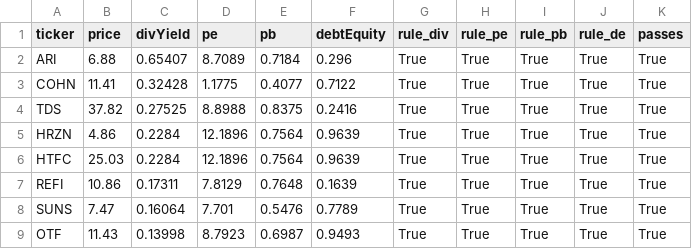
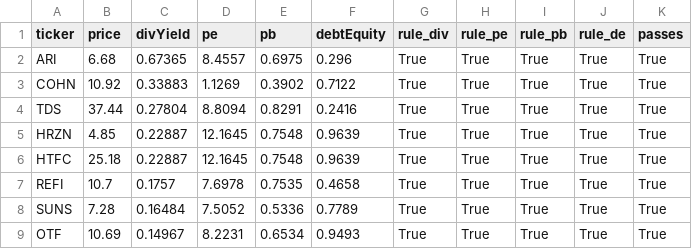
Before and after one commit to wilnax/Wilsons-screener, a CSV file: passlist.csv, drawn as a sheet; only a part is shown; the diff covers the shown part only.

```diff
--- a/passlist.csv
+++ b/passlist.csv
@@ -1,9 +1,9 @@
 ticker,price,divYield,pe,pb,debtEquity,rule_div,rule_pe,rule_pb,rule_de,passes
-ARI,6.88,0.65407,8.7089,0.7184,0.296,True,True,True,True,True
-COHN,11.41,0.32428,1.1775,0.4077,0.7122,True,True,True,True,True
-TDS,37.82,0.27525,8.8988,0.8375,0.2416,True,True,True,True,True
-HRZN,4.86,0.2284,12.1896,0.7564,0.9639,True,True,True,True,True
-HTFC,25.03,0.2284,12.1896,0.7564,0.9639,True,True,True,True,True
-REFI,10.86,0.17311,7.8129,0.7648,0.1639,True,True,True,True,True
-SUNS,7.47,0.16064,7.701,0.5476,0.7789,True,True,True,True,True
-OTF,11.43,0.13998,8.7923,0.6987,0.9493,True,True,True,True,True
+ARI,6.68,0.67365,8.4557,0.6975,0.296,True,True,True,True,True
+COHN,10.92,0.33883,1.1269,0.3902,0.7122,True,True,True,True,True
+TDS,37.44,0.27804,8.8094,0.8291,0.2416,True,True,True,True,True
+HRZN,4.85,0.22887,12.1645,0.7548,0.9639,True,True,True,True,True
+HTFC,25.18,0.22887,12.1645,0.7548,0.9639,True,True,True,True,True
+REFI,10.7,0.1757,7.6978,0.7535,0.4658,True,True,True,True,True
+SUNS,7.28,0.16484,7.5052,0.5336,0.7789,True,True,True,True,True
+OTF,10.69,0.14967,8.2231,0.6534,0.9493,True,True,True,True,True
```
Also changed, not shown: 4 added rows, 3 removed rows and 71 edited cells elsewhere in this file, 1 other file.
